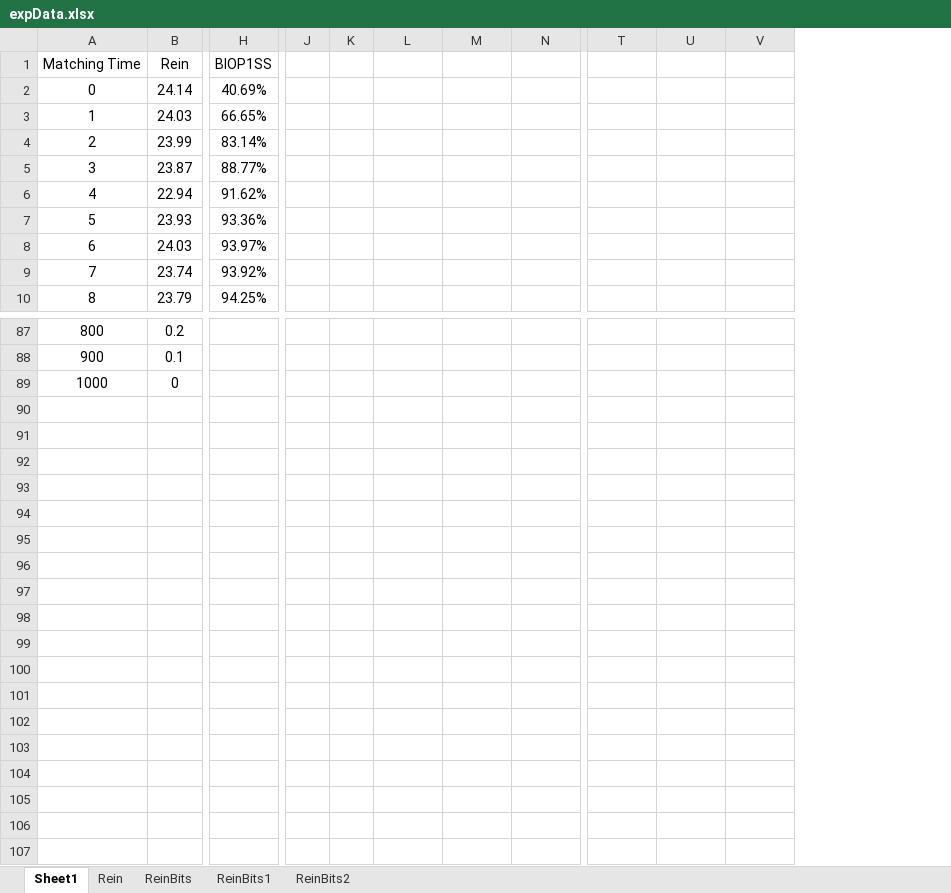
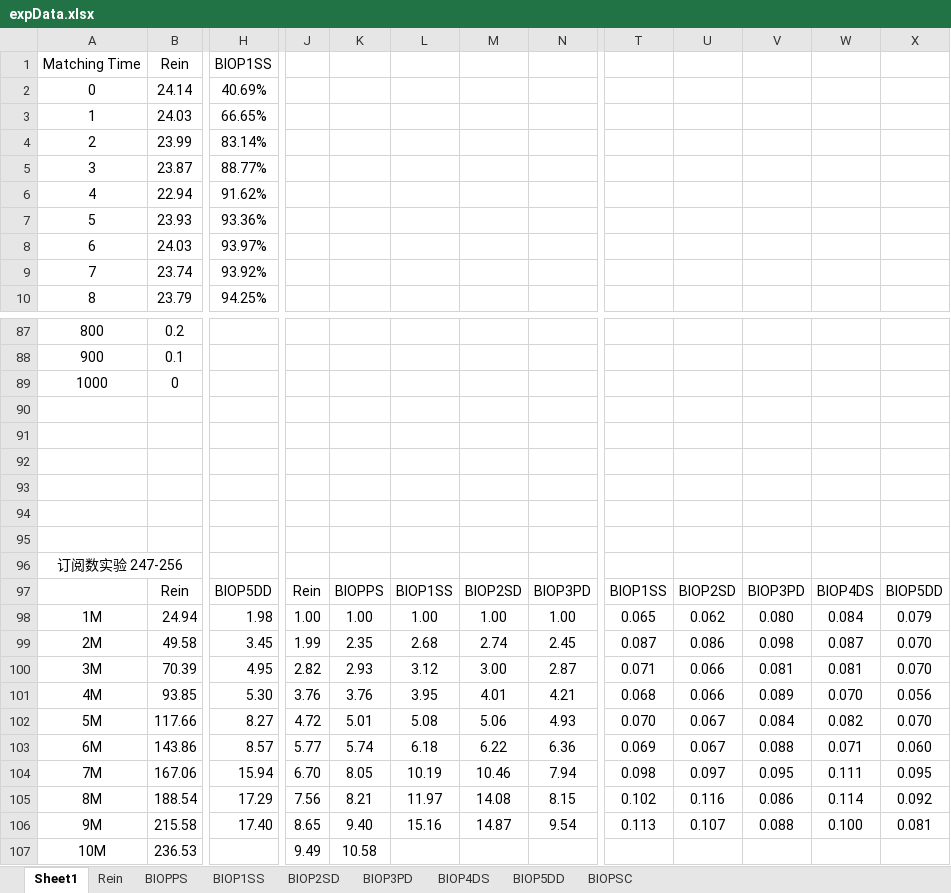
Before and after one commit to shiwanghua/HEM, an Excel workbook: expData.xlsx, sheet Sheet1, drawn as a sheet; only a part is shown, gaps mark what is left out; values as stored, in another font and other column widths than the file's, no borders; charts and pictures not drawn; removed rows and columns are numbered as before the commit, all else as after; rows hold the shown columns only; the diff names each change by its address in the sheet, - before the commit and + after, or states it on an @@ line.

```diff
--- a/expData.xlsx (sheet Sheet1)
+++ b/expData.xlsx (sheet Sheet1)
-sheet tab: ReinBits
+sheet tab: BIOPPS
-sheet tab: ReinBits1
+sheet tab: BIOP1SS
-sheet tab: ReinBits2
+sheet tab: BIOP2SD
+sheet tab: BIOP3PD
+sheet tab: BIOP4DS
+sheet tab: BIOP5DD
+sheet tab: BIOPSC
-column K, empty
+column K, empty
+column W, empty
+column X, empty
+row 90: (empty)
+row 91: (empty)
+row 92: (empty)
+row 93: (empty)
+row 94: (empty)
+row 95: (empty)
+row 96: 订阅数实验 247-256
+row 97:  | Rein | BIOP5DD | Rein | BIOPPS | BIOP1SS | BIOP2SD | BIOP3PD | BIOP1SS | BIOP2SD | BIOP3PD | BIOP4DS | BIOP5DD
+row 98: 1M | 24.94 | 1.98 | 1.00 | 1.00 | 1.00 | 1.00 | 1.00 | 0.065 | 0.062 | 0.080 | 0.084 | 0.079
+row 99: 2M | 49.58 | 3.45 | 1.99 | 2.35 | 2.68 | 2.74 | 2.45 | 0.087 | 0.086 | 0.098 | 0.087 | 0.070
+row 100: 3M | 70.39 | 4.95 | 2.82 | 2.93 | 3.12 | 3.00 | 2.87 | 0.071 | 0.066 | 0.081 | 0.081 | 0.070
+row 101: 4M | 93.85 | 5.30 | 3.76 | 3.76 | 3.95 | 4.01 | 4.21 | 0.068 | 0.066 | 0.089 | 0.070 | 0.056
+row 102: 5M | 117.66 | 8.27 | 4.72 | 5.01 | 5.08 | 5.06 | 4.93 | 0.070 | 0.067 | 0.084 | 0.082 | 0.070
+row 103: 6M | 143.86 | 8.57 | 5.77 | 5.74 | 6.18 | 6.22 | 6.36 | 0.069 | 0.067 | 0.088 | 0.071 | 0.060
+row 104: 7M | 167.06 | 15.94 | 6.70 | 8.05 | 10.19 | 10.46 | 7.94 | 0.098 | 0.097 | 0.095 | 0.111 | 0.095
+row 105: 8M | 188.54 | 17.29 | 7.56 | 8.21 | 11.97 | 14.08 | 8.15 | 0.102 | 0.116 | 0.086 | 0.114 | 0.092
+row 106: 9M | 215.58 | 17.40 | 8.65 | 9.40 | 15.16 | 14.87 | 9.54 | 0.113 | 0.107 | 0.088 | 0.100 | 0.081
+row 107: 10M | 236.53 |  | 9.49 | 10.58
```
Also changed, not shown: sheet BIOPPS, sheet BIOP2SD, sheet Rein, sheet BIOP1SS, charts or pictures, 23 other files.
